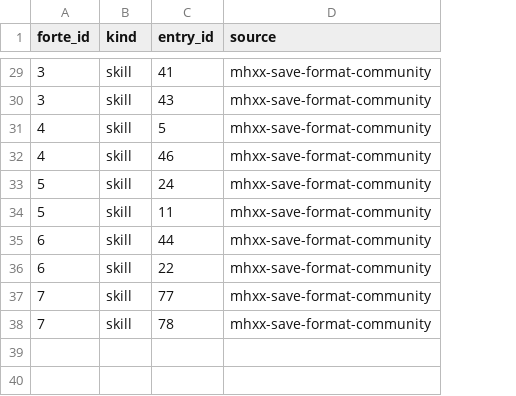
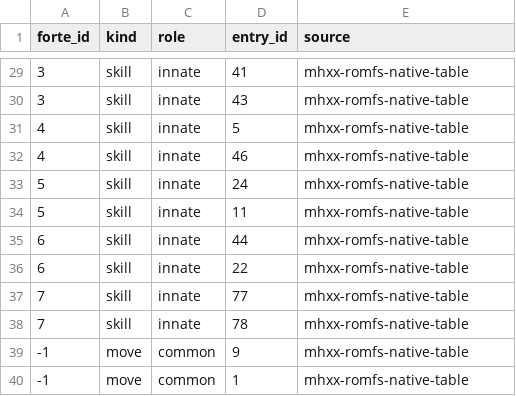
Before and after one commit to AlexQFMM2/mhgu-xx-se, a CSV file: data/en/palico_forte_grants.csv, drawn as a sheet; only a part is shown, gaps mark what is left out; addresses are those after the commit; the diff covers the shown part only; the diff names each change by its address in the sheet, - before the commit and + after, or states it on an @@ line.

```diff
--- a/data/en/palico_forte_grants.csv
+++ b/data/en/palico_forte_grants.csv
+column C (role), rows 29-38: all innate
-E29:E38 (source): mhxx-save-format-community
+E29:E38 (source): mhxx-romfs-native-table
+row 39: -1 | move | common | 9 | mhxx-romfs-native-table
+row 40: -1 | move | common | 1 | mhxx-romfs-native-table
```
Also changed, not shown: 27 edited cells elsewhere in this file, data/cn/palico_skills.csv, data/cn/palico_support_moves.csv, 18 other files.
